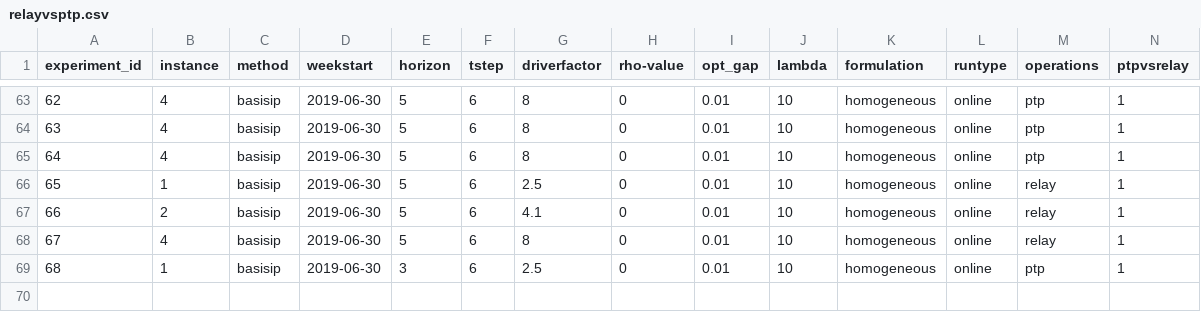
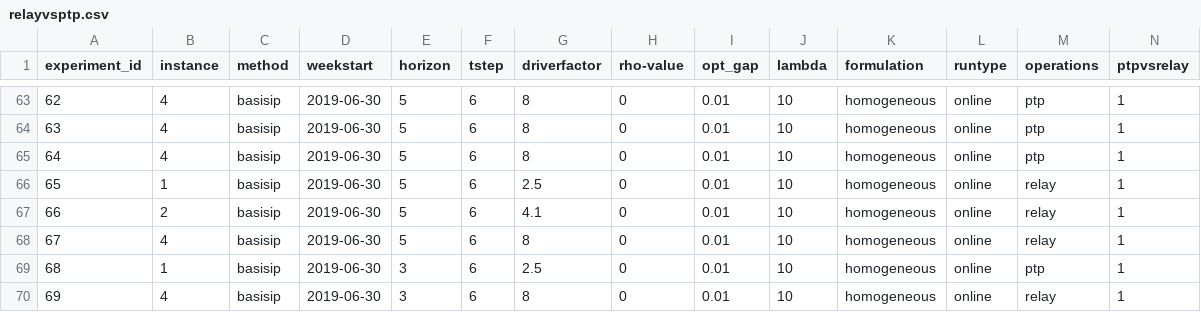
Before and after one commit to alexschmid3/relaylogistics, a CSV file: data/relayvsptp.csv, drawn as a sheet; only a part is shown, gaps mark what is left out; rows hold the shown columns only; the diff names each change by its address in the sheet, - before the commit and + after, or states it on an @@ line.

Commit message:
Online run for relay, set horizon=4

```diff
--- a/data/relayvsptp.csv
+++ b/data/relayvsptp.csv
+row 70: 69 | 4 | basisip | 2019-06-30 | 3 | 6 | 8 | 0 | 0.01 | 10 | homogeneous | online | relay | 1
```
